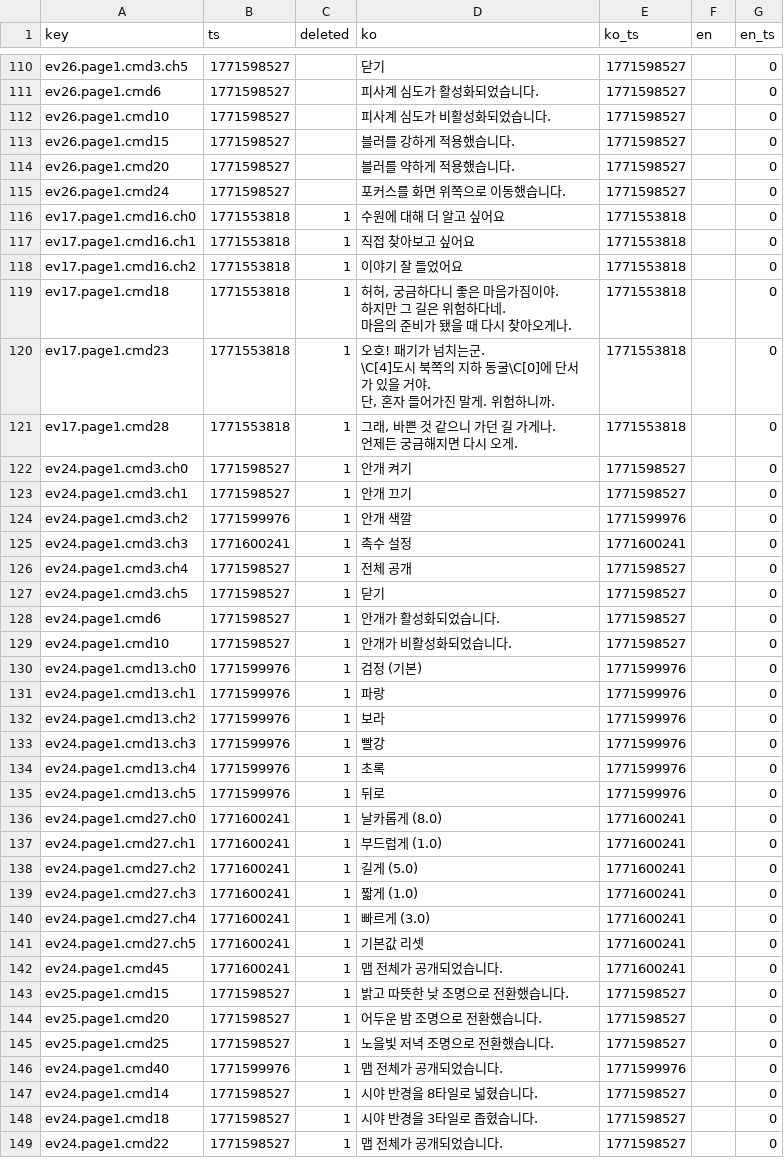
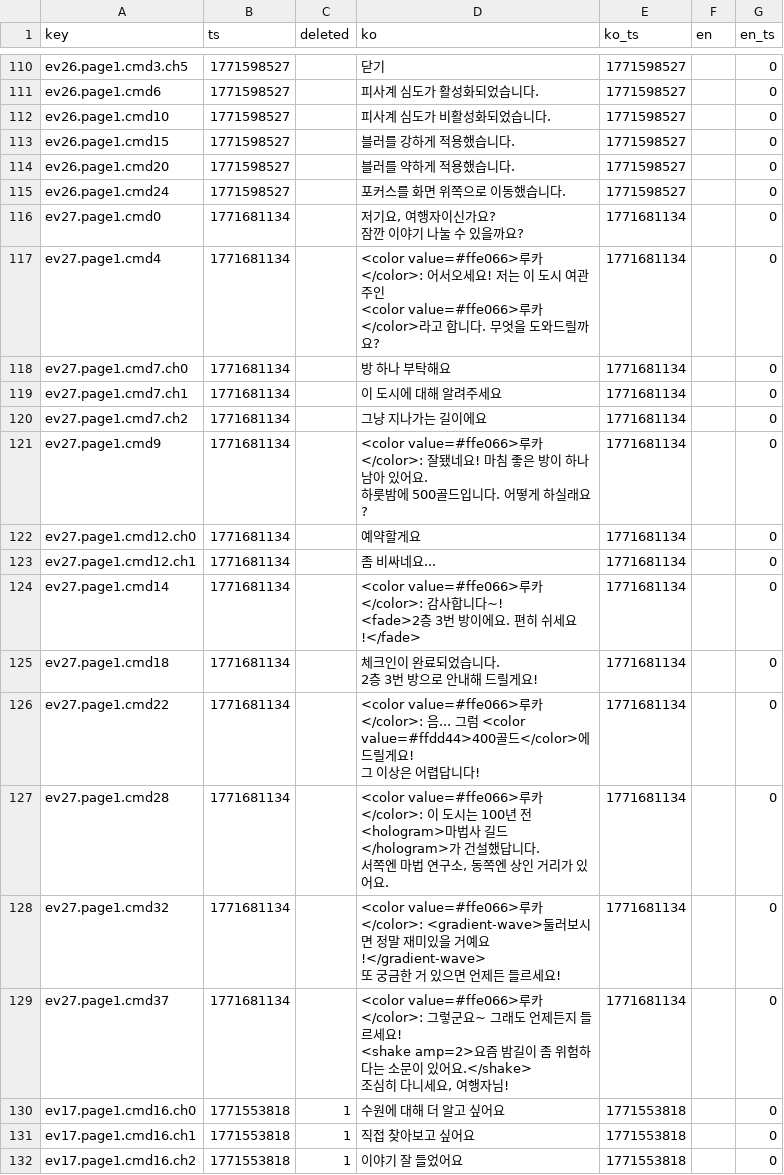
Before and after one commit to gosuni2025/rpgmaker-mv-claudetest, a CSV file: languages/maps/map008.csv, drawn as a sheet; only a part is shown, gaps mark what is left out; the shorter side is filled out with more unchanged rows.

```diff
--- a/languages/maps/map008.csv
+++ b/languages/maps/map008.csv
@@ -192,2 +192,27 @@ ev26.page1.cmd20,1771598527,,블러를 약하게 적용했습니다.,1771598527,
 ev26.page1.cmd24,1771598527,,포커스를 화면 위쪽으로 이동했습니다.,1771598527,,0
+ev27.page1.cmd0,1771681134,,"저기요, 여행자이신가요?
+잠깐 이야기 나눌 수 있을까요?",1771681134,,0
+ev27.page1.cmd4,1771681134,,"<color value=#ffe066>루카</color>: 어서오세요! 저는 이 도시 여관 주인
+<color value=#ffe066>루카</color>라고 합니다. 무엇을 도와드릴까요?",1771681134,,0
+ev27.page1.cmd7.ch0,1771681134,,방 하나 부탁해요,1771681134,,0
+ev27.page1.cmd7.ch1,1771681134,,이 도시에 대해 알려주세요,1771681134,,0
+ev27.page1.cmd7.ch2,1771681134,,그냥 지나가는 길이에요,1771681134,,0
+ev27.page1.cmd9,1771681134,,"<color value=#ffe066>루카</color>: 잘됐네요! 마침 좋은 방이 하나 남아 있어요.
+하룻밤에 500골드입니다. 어떻게 하실래요?",1771681134,,0
+ev27.page1.cmd12.ch0,1771681134,,예약할게요,1771681134,,0
+ev27.page1.cmd12.ch1,1771681134,,좀 비싸네요...,1771681134,,0
+ev27.page1.cmd14,1771681134,,"<color value=#ffe066>루카</color>: 감사합니다~!
+<fade>2층 3번 방이에요. 편히 쉬세요!</fade>",1771681134,,0
+ev27.page1.cmd18,1771681134,,"체크인이 완료되었습니다.
+2층 3번 방으로 안내해 드릴게요!",1771681134,,0
+ev27.page1.cmd22,1771681134,,"<color value=#ffe066>루카</color>: 음... 그럼 <color value=#ffdd44>400골드</color>에 드릴게요!
+그 이상은 어렵답니다!",1771681134,,0
+ev27.page1.cmd28,1771681134,,"<color value=#ffe066>루카</color>: 이 도시는 100년 전
+<hologram>마법사 길드</hologram>가 건설했답니다.
+서쪽엔 마법 연구소, 동쪽엔 상인 거리가 있어요.",1771681134,,0
+ev27.page1.cmd32,1771681134,,"<color value=#ffe066>루카</color>: <gradient-wave>둘러보시면 정말 재미있을 거예요!</gradient-wave>
+또 궁금한 거 있으면 언제든 들르세요!",1771681134,,0
+ev27.page1.cmd37,1771681134,,"<color value=#ffe066>루카</color>: 그렇군요~ 그래도 언제든지 들르세요!
+<shake amp=2>요즘 밤길이 좀 위험하다는 소문이 있어요.</shake>
+조심히 다니세요, 여행자님!",1771681134,,0
 ev17.page1.cmd16.ch0,1771553818,1,수원에 대해 더 알고 싶어요,1771553818,,0
```
Also changed, not shown: 1 other file.
